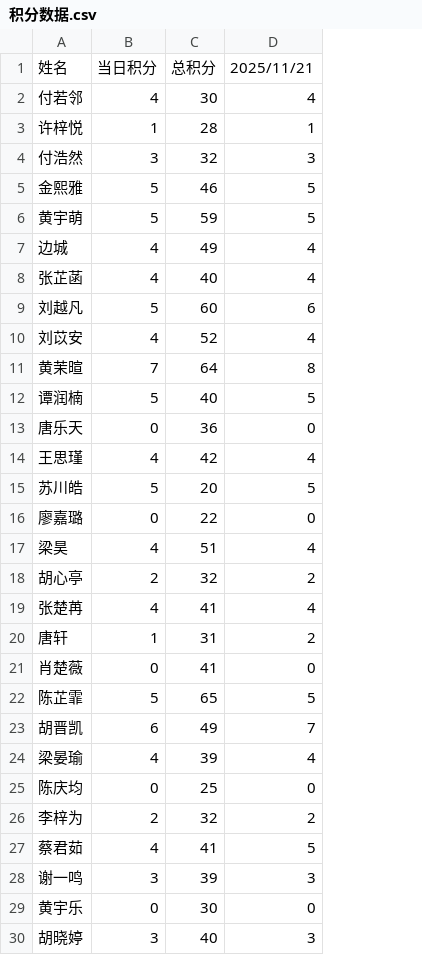
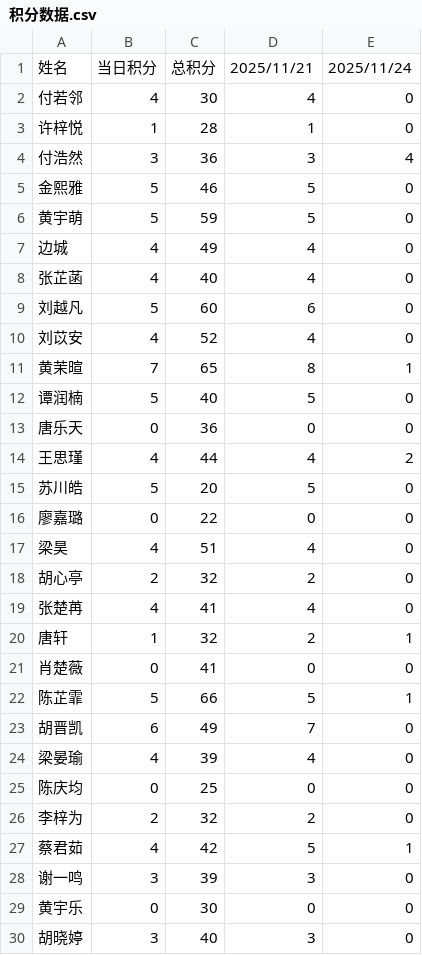
Before and after one commit to Hong-JL/jifenbang, a CSV file: 积分数据.csv, drawn as a sheet; only a part is shown; the diff names each change by its address in the sheet, - before the commit and + after, or states it on an @@ line.

Commit message:
更新积分数据 2025/11/24

```diff
--- a/积分数据.csv
+++ b/积分数据.csv
+column E, rows 1-30: 2025/11/24 | 0 | 0 | 4 | 0 | 0 | 0 | 0 | 0 | 0 | 1 | 0 | 0 | 2 | 0 | 0 | 0 | 0 | 0 | 1 | 0 | 1 | 0 | 0 | 0 | 0 | 1 | 0 | 0 | 0
-C4: 32
+C4: 36
-C11: 64
+C11: 65
-C14: 42
+C14: 44
-C20: 31
+C20: 32
-C22: 65
+C22: 66
-C27: 41
+C27: 42
```
